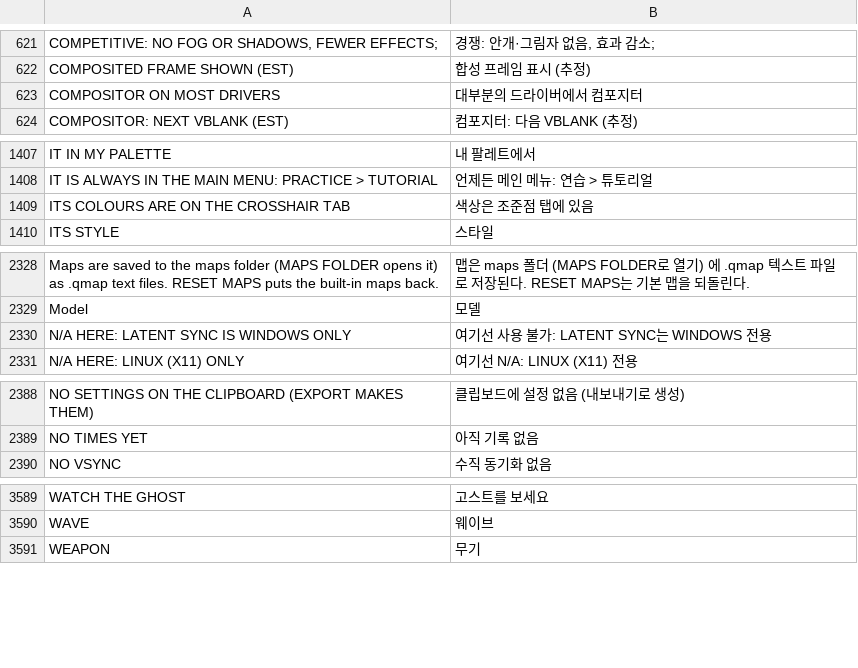
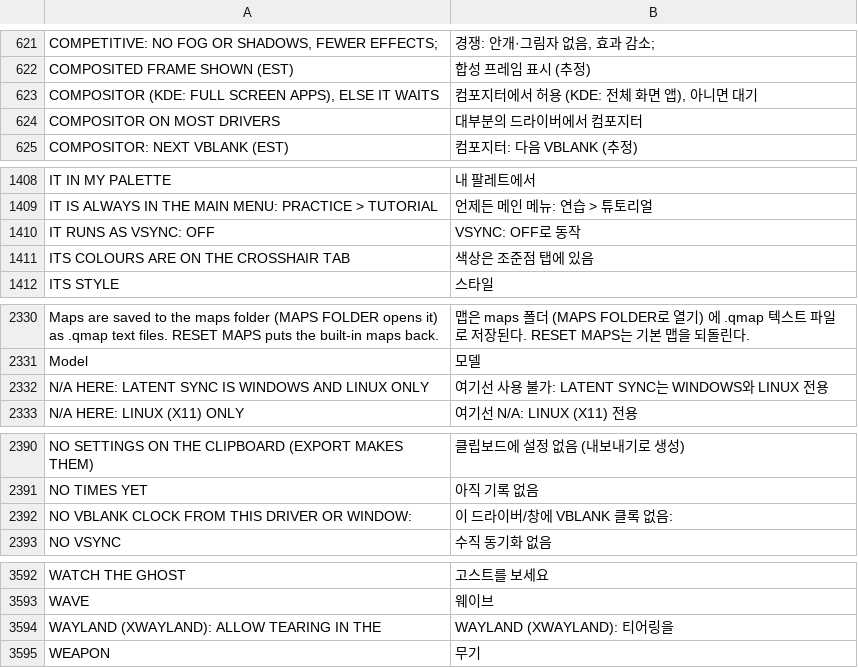
Before and after one commit to floration/quark, a TSV file: assets/lang/ko.tsv, drawn as a sheet; only a part is shown, gaps mark what is left out.

```diff
--- a/assets/lang/ko.tsv
+++ b/assets/lang/ko.tsv
@@ -622,2 +622,3 @@ COMPETITIVE: NO FOG OR SHADOWS, FEWER EFFECTS;	경쟁: 안개·그림자 없음,
 COMPOSITED FRAME SHOWN (EST)	합성 프레임 표시 (추정)
+COMPOSITOR (KDE: FULL SCREEN APPS), ELSE IT WAITS	컴포지터에서 허용 (KDE: 전체 화면 앱), 아니면 대기
 COMPOSITOR ON MOST DRIVERS	대부분의 드라이버에서 컴포지터
@@ -1408,2 +1409,3 @@ IT IN MY PALETTE	내 팔레트에서
 IT IS ALWAYS IN THE MAIN MENU: PRACTICE > TUTORIAL	언제든 메인 메뉴: 연습 > 튜토리얼
+IT RUNS AS VSYNC: OFF	VSYNC: OFF로 동작
 ITS COLOURS ARE ON THE CROSSHAIR TAB	색상은 조준점 탭에 있음
@@ -2329,3 +2331,3 @@ Maps are saved to the maps folder (MAPS FOLDER opens it) as .qmap text files. RE
 Model	모델
-N/A HERE: LATENT SYNC IS WINDOWS ONLY	여기선 사용 불가: LATENT SYNC는 WINDOWS 전용
+N/A HERE: LATENT SYNC IS WINDOWS AND LINUX ONLY	여기선 사용 불가: LATENT SYNC는 WINDOWS와 LINUX 전용
 N/A HERE: LINUX (X11) ONLY	여기선 N/A: LINUX (X11) 전용
@@ -2389,2 +2391,3 @@ NO SETTINGS ON THE CLIPBOARD (EXPORT MAKES THEM)	클립보드에 설정 없음 (
 NO TIMES YET	아직 기록 없음
+NO VBLANK CLOCK FROM THIS DRIVER OR WINDOW:	이 드라이버/창에 VBLANK 클록 없음:
 NO VSYNC	수직 동기화 없음
@@ -3590,2 +3593,3 @@ WATCH THE GHOST	고스트를 보세요
 WAVE	웨이브
+WAYLAND (XWAYLAND): ALLOW TEARING IN THE	WAYLAND (XWAYLAND): 티어링을
 WEAPON	무기
```
Also changed, not shown: assets/lang/es.tsv, assets/lang/fr.tsv, 14 other files.
